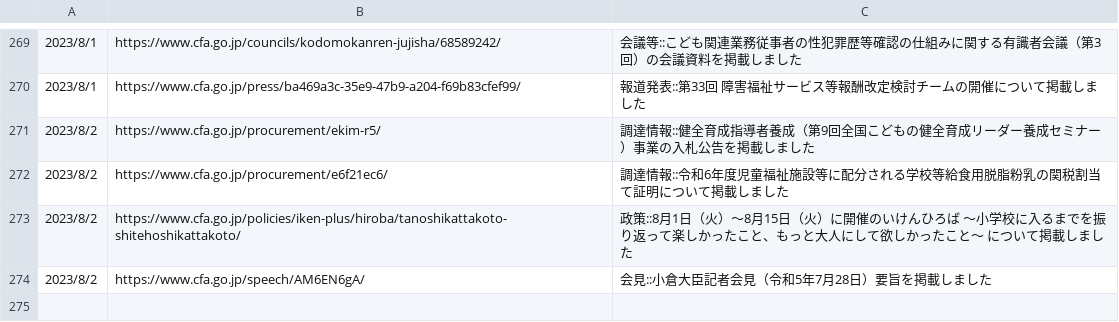
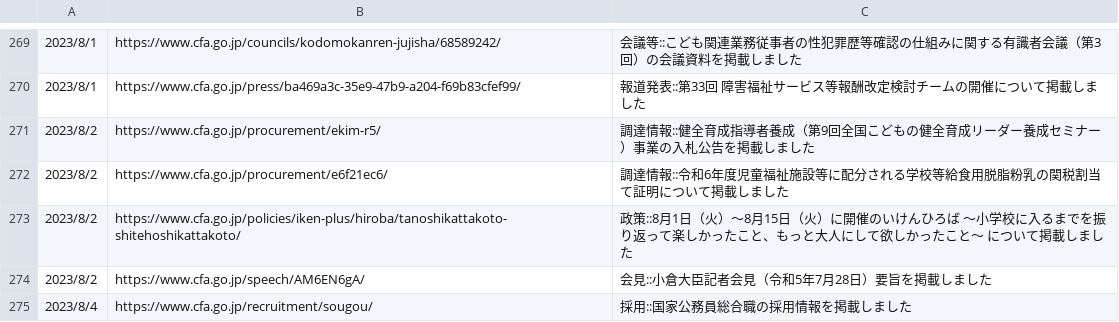
Before and after one commit to c-3lab/jp-go-digital-news, a CSV file: jp-go-cfa-news-news.csv, drawn as a sheet; only a part is shown, gaps mark what is left out; the diff names each change by its address in the sheet, - before the commit and + after, or states it on an @@ line.

```diff
--- a/jp-go-cfa-news-news.csv
+++ b/jp-go-cfa-news-news.csv
+row 275: 2023/8/4 | https://www.cfa.go.jp/recruitment/sougou/ | 採用::国家公務員総合職の採用情報を掲載しました
```
Also changed, not shown: jp-go-digital-news-news.csv.
